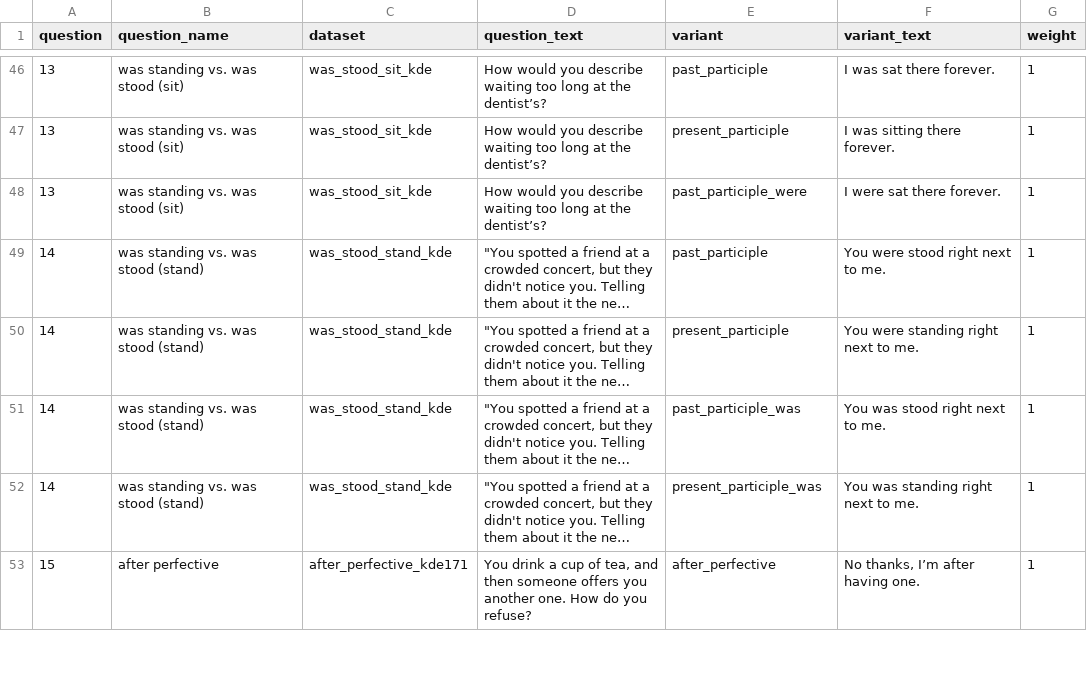
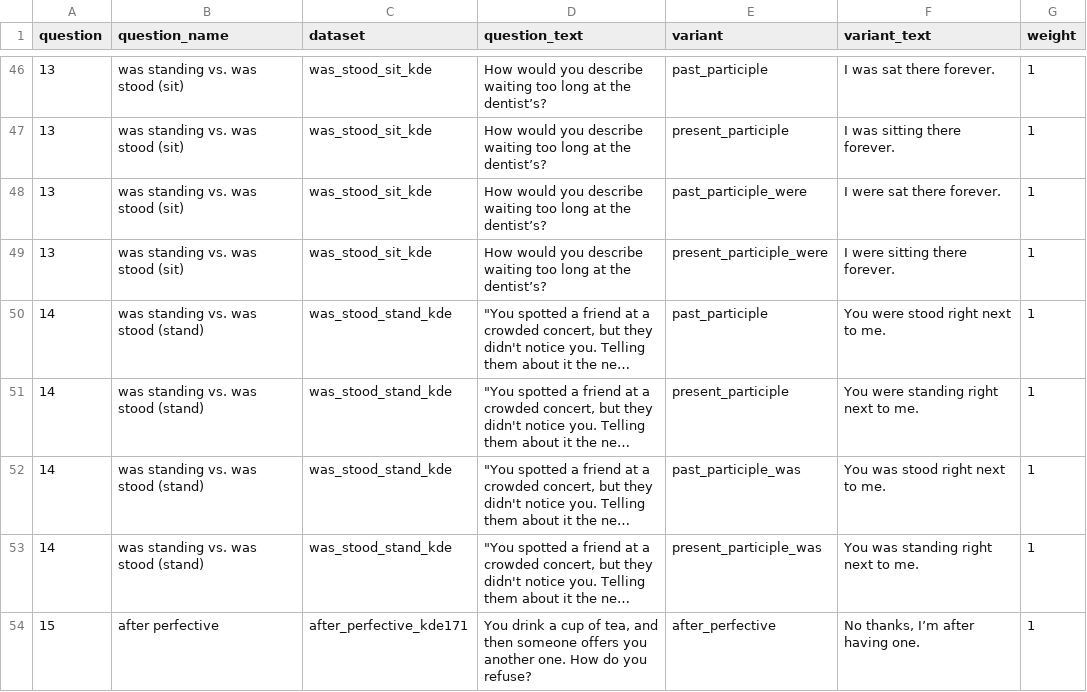
Before and after one commit to deepthigopal/public_datasets, a CSV file: en/app/questionnaire/main_questions.csv, drawn as a sheet; only a part is shown, gaps mark what is left out; long unchanged cells end in …; the diff names each change by its address in the sheet, - before the commit and + after, or states it on an @@ line.

Commit message:
added variant

```diff
--- a/en/app/questionnaire/main_questions.csv
+++ b/en/app/questionnaire/main_questions.csv
+row 49: 13 | was standing vs. was stood (sit) | was_stood_sit_kde | How would you describe waiting too long at the dentist’s? | present_participle_were | I were sitting there forever. | 1
```
Also changed, not shown: 1 other file.
